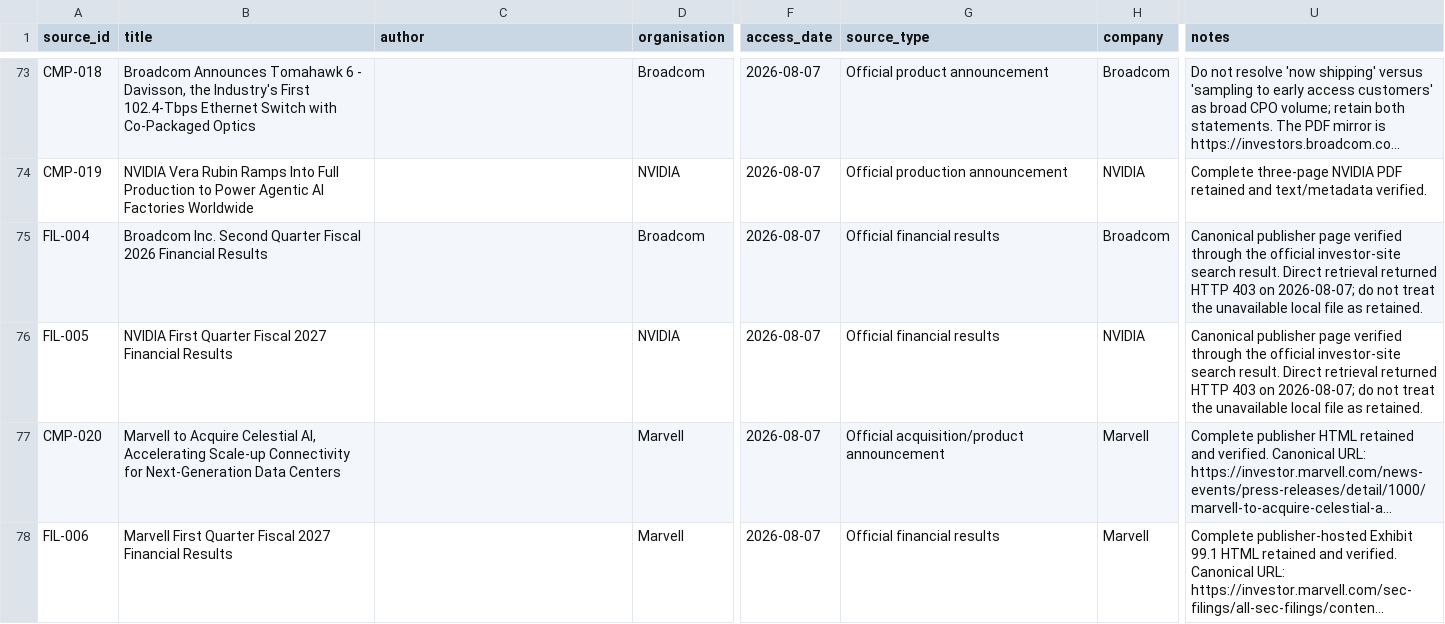
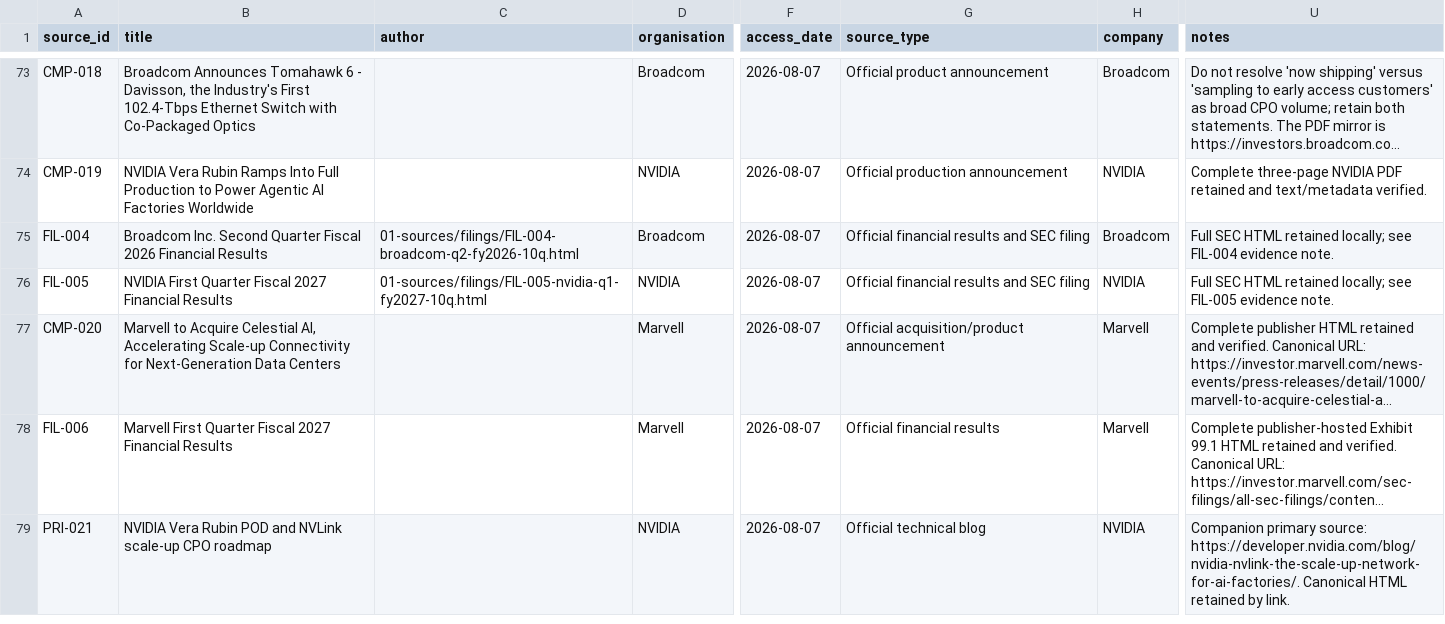
Before and after one commit to Nur-Alp/cpo-research-private, a CSV file: 01-sources/source-log.csv, drawn as a sheet; only a part is shown, gaps mark what is left out; the shorter side is filled out with more unchanged rows; long unchanged cells end in …; the diff names each change by its address in the sheet, - before the commit and + after, or states it on an @@ line.

```diff
--- a/01-sources/source-log.csv
+++ b/01-sources/source-log.csv
-C75 (author): (empty)
+C75 (author): 01-sources/filings/FIL-004-broadcom-q2-fy2026-10q.html
-G75:G76 (source_type): Official financial results
+G75:G76 (source_type): Official financial results and SEC filing
-U75 (notes): Canonical publisher page verified through the official investor-site search result. Direct retrieval returned HTTP 403 on 2026-08-07; do not treat the unavailable local file as retained.
+U75 (notes): Full SEC HTML retained locally; see FIL-004 evidence note.
-C76 (author): (empty)
+C76 (author): 01-sources/filings/FIL-005-nvidia-q1-fy2027-10q.html
-U76 (notes): Canonical publisher page verified through the official investor-site search result. Direct retrieval returned HTTP 403 on 2026-08-07; do not treat the unavailable local file as retained.
+U76 (notes): Full SEC HTML retained locally; see FIL-005 evidence note.
```
Also changed, not shown: 01-sources/claim-ledger.csv, 12 other files.
